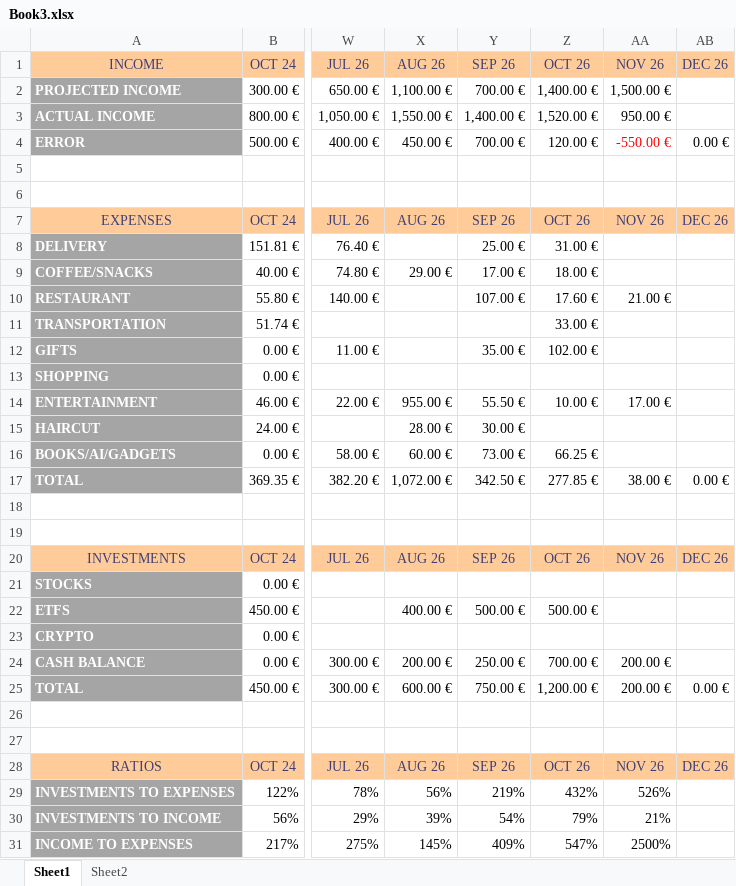
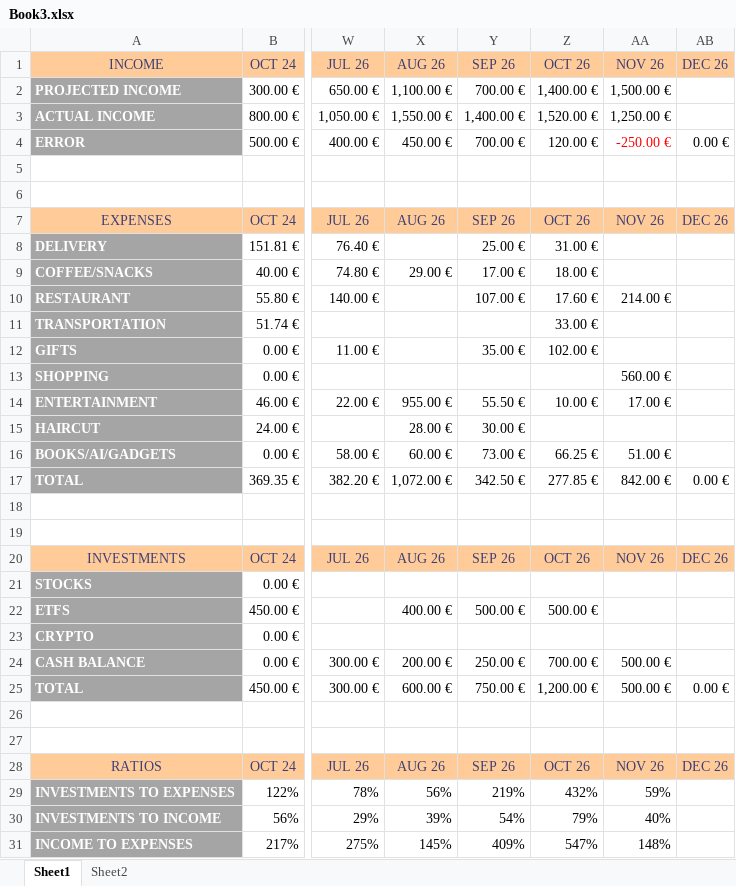
Before and after one commit to detandreas/My-Portfolio-Tracker, an Excel workbook: assets/Book3.xlsx, sheet Sheet1, drawn as a sheet; only a part is shown, gaps mark what is left out; values as stored, in another font and other column widths than the file's, no borders; conditional formats not drawn; the diff names each change by its address in the sheet, - before the commit and + after, or states it on an @@ line.

```diff
--- a/assets/Book3.xlsx (sheet Sheet1)
+++ b/assets/Book3.xlsx (sheet Sheet1)
-AA3 (NOV 26): 950.00 €
+AA3 (NOV 26): 1,250.00 €
-AA4 (NOV 26): -550.00 €
+AA4 (NOV 26): -250.00 €
-AA10 (NOV 26): 21.00 €
+AA10 (NOV 26): 214.00 €
-AA13 (NOV 26): (empty)
+AA13 (NOV 26): 560.00 €
-AA16 (NOV 26): (empty)
+AA16 (NOV 26): 51.00 €
-AA17 (NOV 26): 38.00 €
+AA17 (NOV 26): 842.00 €
-AA24:AA25 (NOV 26): 200.00 €
+AA24:AA25 (NOV 26): 500.00 €
-AA29 (NOV 26): 526%
+AA29 (NOV 26): 59%
-AA30 (NOV 26): 21%
+AA30 (NOV 26): 40%
-AA31 (NOV 26): 2500%
+AA31 (NOV 26): 148%
```
Also changed, not shown: assets/Trades.xlsx.
